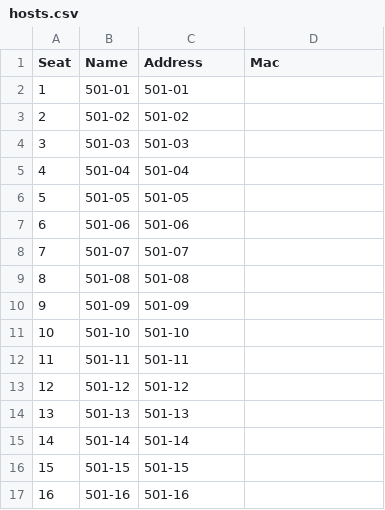
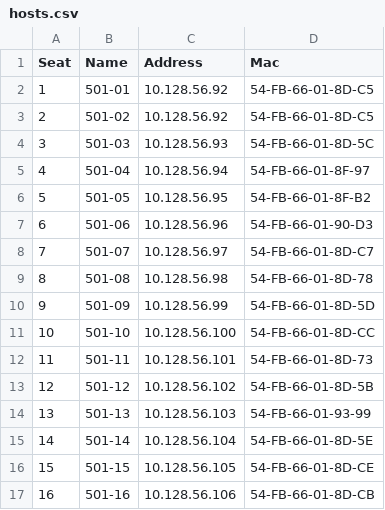
Before and after one commit to gapbbong/PcRecovery, a CSV file: hosts.csv, drawn as a sheet; only a part is shown; the diff covers the shown part only.

```diff
--- a/hosts.csv
+++ b/hosts.csv
@@ -2,16 +2,16 @@ Seat,Name,Address,Mac
-1,501-01,501-01,
-2,501-02,501-02,
-3,501-03,501-03,
-4,501-04,501-04,
-5,501-05,501-05,
-6,501-06,501-06,
-7,501-07,501-07,
-8,501-08,501-08,
-9,501-09,501-09,
-10,501-10,501-10,
-11,501-11,501-11,
-12,501-12,501-12,
-13,501-13,501-13,
-14,501-14,501-14,
-15,501-15,501-15,
-16,501-16,501-16,
+"1","501-01","10.128.56.92","54-FB-66-01-8D-C5"
+"2","501-02","10.128.56.92","54-FB-66-01-8D-C5"
+"3","501-03","10.128.56.93","54-FB-66-01-8D-5C"
+"4","501-04","10.128.56.94","54-FB-66-01-8F-97"
+"5","501-05","10.128.56.95","54-FB-66-01-8F-B2"
+"6","501-06","10.128.56.96","54-FB-66-01-90-D3"
+"7","501-07","10.128.56.97","54-FB-66-01-8D-C7"
+"8","501-08","10.128.56.98","54-FB-66-01-8D-78"
+"9","501-09","10.128.56.99","54-FB-66-01-8D-5D"
+"10","501-10","10.128.56.100","54-FB-66-01-8D-CC"
+"11","501-11","10.128.56.101","54-FB-66-01-8D-73"
+"12","501-12","10.128.56.102","54-FB-66-01-8D-5B"
+"13","501-13","10.128.56.103","54-FB-66-01-93-99"
+"14","501-14","10.128.56.104","54-FB-66-01-8D-5E"
+"15","501-15","10.128.56.105","54-FB-66-01-8D-CE"
+"16","501-16","10.128.56.106","54-FB-66-01-8D-CB"
```
Also changed, not shown: 8 edited cells elsewhere in this file, 16 other files.
